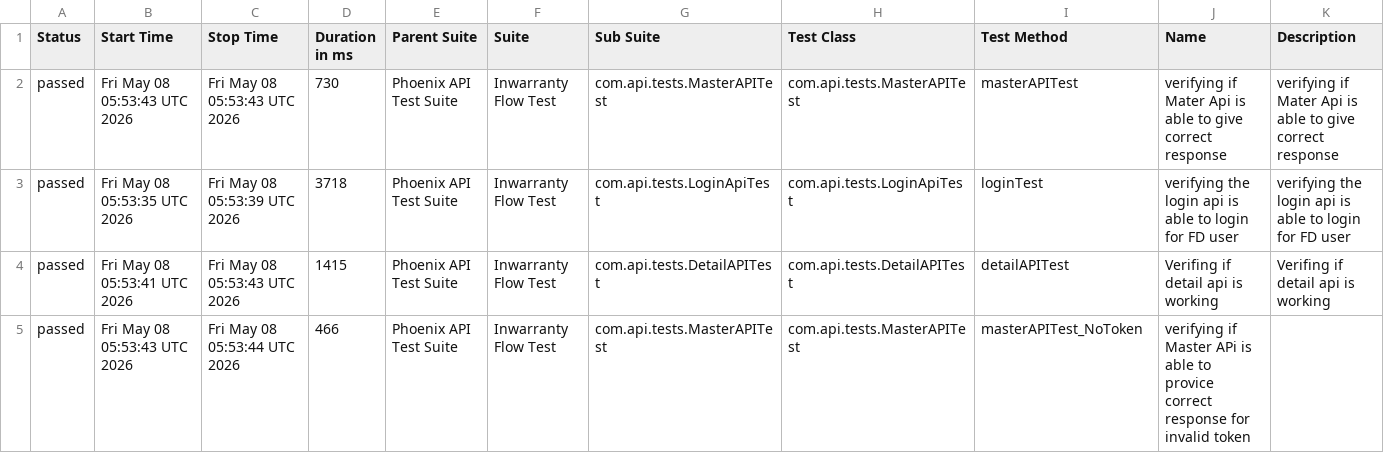
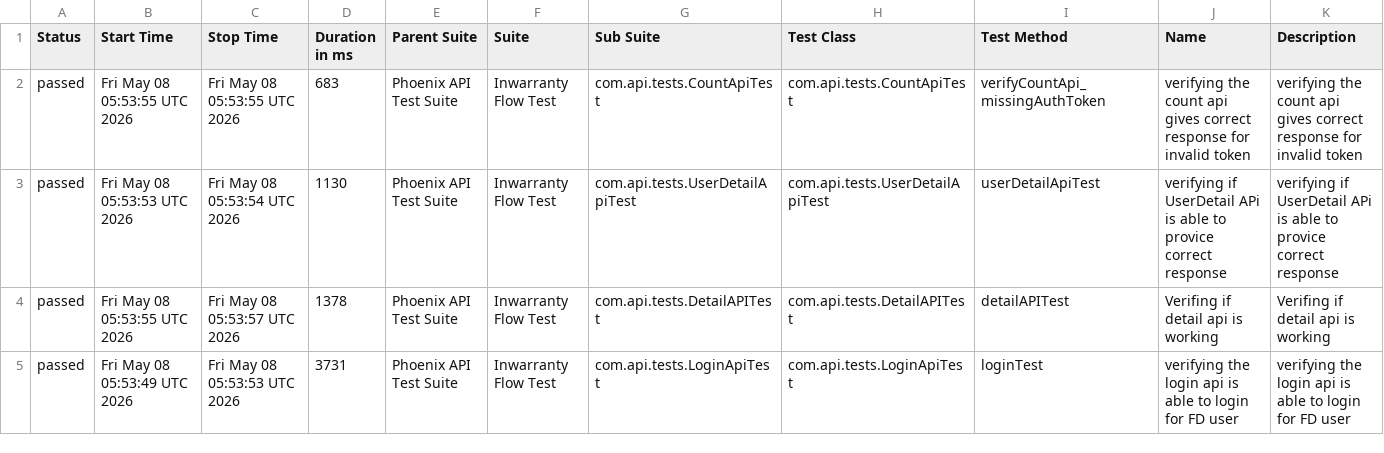
Before and after one commit to RanjaniManuel/PhoenixTestAutomationFramework, a CSV file: data/suites.csv, drawn as a sheet; only a part is shown; the diff covers the shown part only.

```diff
--- a/data/suites.csv
+++ b/data/suites.csv
@@ -1,5 +1,5 @@
 "Status","Start Time","Stop Time","Duration in ms","Parent Suite","Suite","Sub Suite","Test Class","Test Method","Name","Description"
-"passed","Fri May 08 05:53:43 UTC 2026","Fri May 08 05:53:43 UTC 2026","730","Phoenix API Test Suite","Inwarranty Flow Test","com.api.tests.MasterAPITest","com.api.tests.MasterAPITest","masterAPITest","verifying if Mater Api is able to give correct response","verifying if Mater Api is able to give correct response"
-"passed","Fri May 08 05:53:35 UTC 2026","Fri May 08 05:53:39 UTC 2026","3718","Phoenix API Test Suite","Inwarranty Flow Test","com.api.tests.LoginApiTest","com.api.tests.LoginApiTest","loginTest","verifying the login api is able to login for FD user","verifying the login api is able to login for FD user"
-"passed","Fri May 08 05:53:41 UTC 2026","Fri May 08 05:53:43 UTC 2026","1415","Phoenix API Test Suite","Inwarranty Flow Test","com.api.tests.DetailAPITest","com.api.tests.DetailAPITest","detailAPITest","Verifing if  detail api is working ","Verifing if  detail api is working "
-"passed","Fri May 08 05:53:43 UTC 2026","Fri May 08 05:53:44 UTC 2026","466","Phoenix API Test Suite","Inwarranty Flow Test","com.api.tests.MasterAPITest","com.api.tests.MasterAPITest","masterAPITest_NoToken","verifying if Master APi is able to provice correct response for invalid token",""
+"passed","Fri May 08 05:53:55 UTC 2026","Fri May 08 05:53:55 UTC 2026","683","Phoenix API Test Suite","Inwarranty Flow Test","com.api.tests.CountApiTest","com.api.tests.CountApiTest","verifyCountApi_missingAuthToken","verifying the count api gives correct response for invalid token","verifying the count api gives correct response for invalid token"
+"passed","Fri May 08 05:53:53 UTC 2026","Fri May 08 05:53:54 UTC 2026","1130","Phoenix API Test Suite","Inwarranty Flow Test","com.api.tests.UserDetailApiTest","com.api.tests.UserDetailApiTest","userDetailApiTest","verifying if UserDetail APi is able to provice correct response","verifying if UserDetail APi is able to provice correct response"
+"passed","Fri May 08 05:53:55 UTC 2026","Fri May 08 05:53:57 UTC 2026","1378","Phoenix API Test Suite","Inwarranty Flow Test","com.api.tests.DetailAPITest","com.api.tests.DetailAPITest","detailAPITest","Verifing if  detail api is working ","Verifing if  detail api is working "
+"passed","Fri May 08 05:53:49 UTC 2026","Fri May 08 05:53:53 UTC 2026","3731","Phoenix API Test Suite","Inwarranty Flow Test","com.api.tests.LoginApiTest","com.api.tests.LoginApiTest","loginTest","verifying the login api is able to login for FD user","verifying the login api is able to login for FD user"
```
Also changed, not shown: 22 edited cells elsewhere in this file, data/behaviors.csv, 49 other files.
